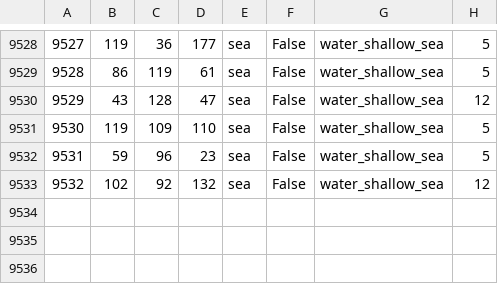
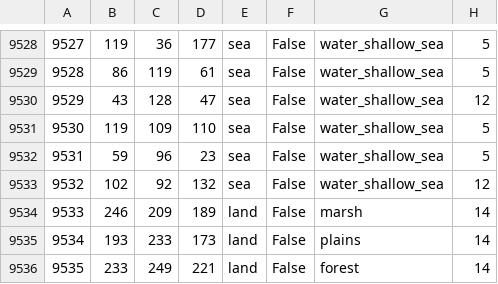
Before and after one commit to HoI4-LOTRMod-Team/HoI4-LotrMod, a CSV file: map/definition.csv, drawn as a sheet; only a part is shown, gaps mark what is left out.

```diff
--- a/map/definition.csv
+++ b/map/definition.csv
@@ -9533 +9533,4 @@
 9532;102;92;132;sea;False;water_shallow_sea;12
+9533;246;209;189;land;False;marsh;14
+9534;193;233;173;land;False;plains;14
+9535;233;249;221;land;False;forest;14
```
Also changed, not shown: 28 other files.
